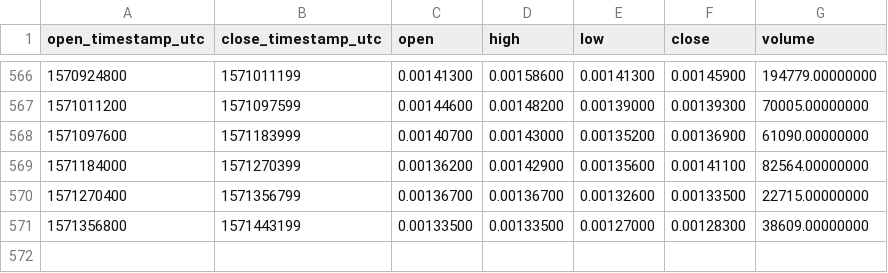
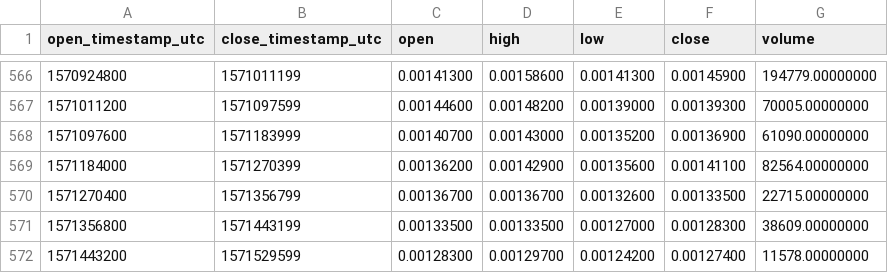
Before and after one commit to cryptobigbro/binance-SYSBNB, a CSV file: binance-SYSBNB-1d.csv, drawn as a sheet; only a part is shown, gaps mark what is left out; the diff names each change by its address in the sheet, - before the commit and + after, or states it on an @@ line.

Commit message:
Update OHLCV data.

```diff
--- a/binance-SYSBNB-1d.csv
+++ b/binance-SYSBNB-1d.csv
+row 572: 1571443200 | 1571529599 | 0.00128300 | 0.00129700 | 0.00124200 | 0.00127400 | 11578.00000000
```
Also changed, not shown: 1 other file.
